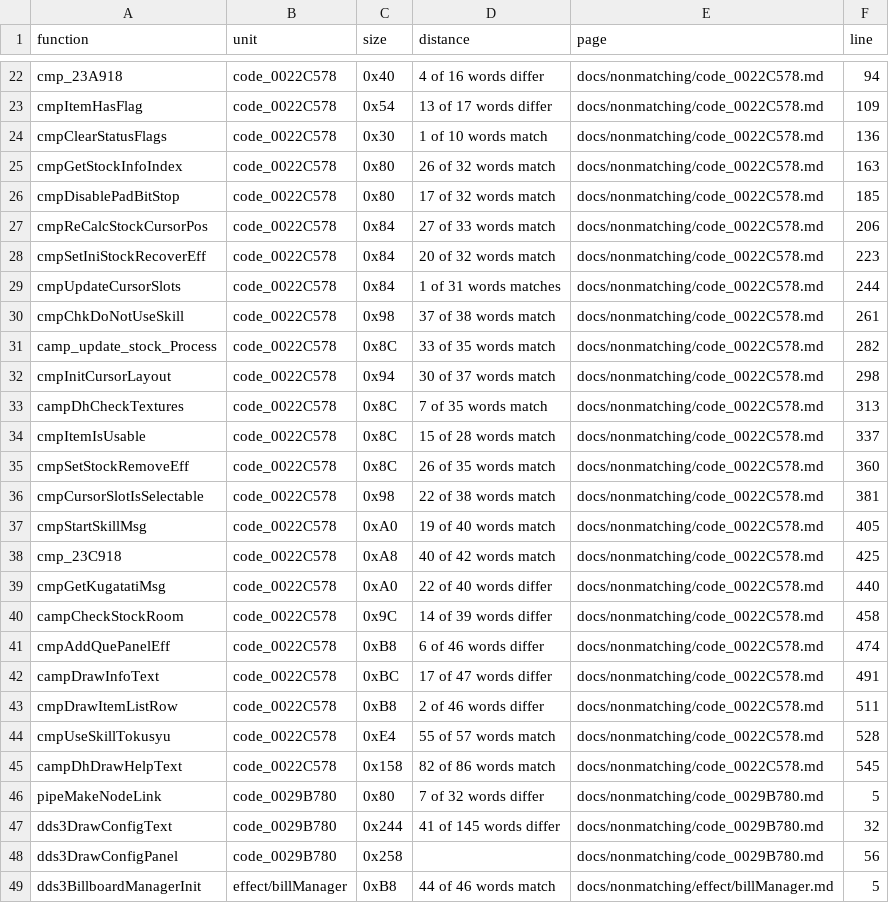
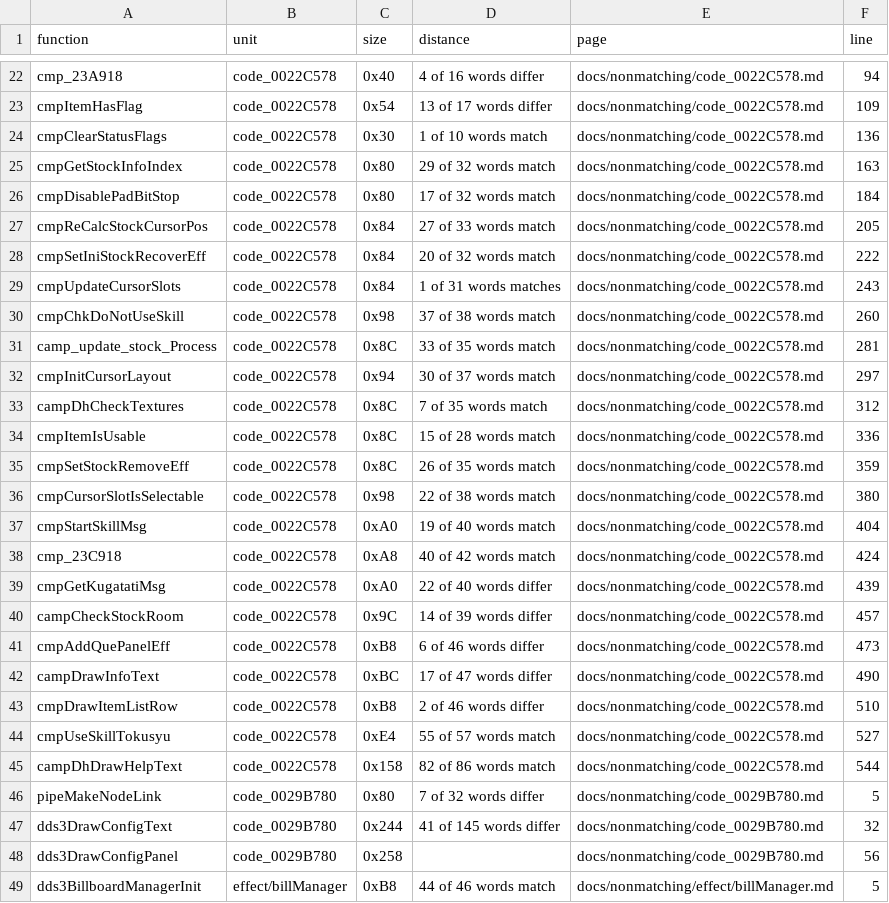
Before and after one commit to Megami-Decomps/smt3-decomp, a TSV file: docs/nonmatching/INDEX.tsv, drawn as a sheet; only a part is shown, gaps mark what is left out.

Commit message:
Reduce stock-index reconstruction to three address-add differences

```diff
--- a/docs/nonmatching/INDEX.tsv
+++ b/docs/nonmatching/INDEX.tsv
@@ -24,23 +24,23 @@ cmpItemHasFlag	code_0022C578	0x54	13 of 17 words differ	docs/nonmatching/code_00
 cmpClearStatusFlags	code_0022C578	0x30	1 of 10 words match	docs/nonmatching/code_0022C578.md	136
-cmpGetStockInfoIndex	code_0022C578	0x80	26 of 32 words match	docs/nonmatching/code_0022C578.md	163
-cmpDisablePadBitStop	code_0022C578	0x80	17 of 32 words match	docs/nonmatching/code_0022C578.md	185
-cmpReCalcStockCursorPos	code_0022C578	0x84	27 of 33 words match	docs/nonmatching/code_0022C578.md	206
-cmpSetIniStockRecoverEff	code_0022C578	0x84	20 of 32 words match	docs/nonmatching/code_0022C578.md	223
-cmpUpdateCursorSlots	code_0022C578	0x84	1 of 31 words matches	docs/nonmatching/code_0022C578.md	244
-cmpChkDoNotUseSkill	code_0022C578	0x98	37 of 38 words match	docs/nonmatching/code_0022C578.md	261
-camp_update_stock_Process	code_0022C578	0x8C	33 of 35 words match	docs/nonmatching/code_0022C578.md	282
-cmpInitCursorLayout	code_0022C578	0x94	30 of 37 words match	docs/nonmatching/code_0022C578.md	298
-campDhCheckTextures	code_0022C578	0x8C	7 of 35 words match	docs/nonmatching/code_0022C578.md	313
-cmpItemIsUsable	code_0022C578	0x8C	15 of 28 words match	docs/nonmatching/code_0022C578.md	337
-cmpSetStockRemoveEff	code_0022C578	0x8C	26 of 35 words match	docs/nonmatching/code_0022C578.md	360
-cmpCursorSlotIsSelectable	code_0022C578	0x98	22 of 38 words match	docs/nonmatching/code_0022C578.md	381
-cmpStartSkillMsg	code_0022C578	0xA0	19 of 40 words match	docs/nonmatching/code_0022C578.md	405
-cmp_23C918	code_0022C578	0xA8	40 of 42 words match	docs/nonmatching/code_0022C578.md	425
-cmpGetKugatatiMsg	code_0022C578	0xA0	22 of 40 words differ	docs/nonmatching/code_0022C578.md	440
-campCheckStockRoom	code_0022C578	0x9C	14 of 39 words differ	docs/nonmatching/code_0022C578.md	458
-cmpAddQuePanelEff	code_0022C578	0xB8	6 of 46 words differ	docs/nonmatching/code_0022C578.md	474
-campDrawInfoText	code_0022C578	0xBC	17 of 47 words differ	docs/nonmatching/code_0022C578.md	491
-cmpDrawItemListRow	code_0022C578	0xB8	2 of 46 words differ	docs/nonmatching/code_0022C578.md	511
-cmpUseSkillTokusyu	code_0022C578	0xE4	55 of 57 words match	docs/nonmatching/code_0022C578.md	528
-campDhDrawHelpText	code_0022C578	0x158	82 of 86 words match	docs/nonmatching/code_0022C578.md	545
+cmpGetStockInfoIndex	code_0022C578	0x80	29 of 32 words match	docs/nonmatching/code_0022C578.md	163
+cmpDisablePadBitStop	code_0022C578	0x80	17 of 32 words match	docs/nonmatching/code_0022C578.md	184
+cmpReCalcStockCursorPos	code_0022C578	0x84	27 of 33 words match	docs/nonmatching/code_0022C578.md	205
+cmpSetIniStockRecoverEff	code_0022C578	0x84	20 of 32 words match	docs/nonmatching/code_0022C578.md	222
+cmpUpdateCursorSlots	code_0022C578	0x84	1 of 31 words matches	docs/nonmatching/code_0022C578.md	243
+cmpChkDoNotUseSkill	code_0022C578	0x98	37 of 38 words match	docs/nonmatching/code_0022C578.md	260
+camp_update_stock_Process	code_0022C578	0x8C	33 of 35 words match	docs/nonmatching/code_0022C578.md	281
+cmpInitCursorLayout	code_0022C578	0x94	30 of 37 words match	docs/nonmatching/code_0022C578.md	297
+campDhCheckTextures	code_0022C578	0x8C	7 of 35 words match	docs/nonmatching/code_0022C578.md	312
+cmpItemIsUsable	code_0022C578	0x8C	15 of 28 words match	docs/nonmatching/code_0022C578.md	336
+cmpSetStockRemoveEff	code_0022C578	0x8C	26 of 35 words match	docs/nonmatching/code_0022C578.md	359
+cmpCursorSlotIsSelectable	code_0022C578	0x98	22 of 38 words match	docs/nonmatching/code_0022C578.md	380
+cmpStartSkillMsg	code_0022C578	0xA0	19 of 40 words match	docs/nonmatching/code_0022C578.md	404
+cmp_23C918	code_0022C578	0xA8	40 of 42 words match	docs/nonmatching/code_0022C578.md	424
+cmpGetKugatatiMsg	code_0022C578	0xA0	22 of 40 words differ	docs/nonmatching/code_0022C578.md	439
+campCheckStockRoom	code_0022C578	0x9C	14 of 39 words differ	docs/nonmatching/code_0022C578.md	457
+cmpAddQuePanelEff	code_0022C578	0xB8	6 of 46 words differ	docs/nonmatching/code_0022C578.md	473
+campDrawInfoText	code_0022C578	0xBC	17 of 47 words differ	docs/nonmatching/code_0022C578.md	490
+cmpDrawItemListRow	code_0022C578	0xB8	2 of 46 words differ	docs/nonmatching/code_0022C578.md	510
+cmpUseSkillTokusyu	code_0022C578	0xE4	55 of 57 words match	docs/nonmatching/code_0022C578.md	527
+campDhDrawHelpText	code_0022C578	0x158	82 of 86 words match	docs/nonmatching/code_0022C578.md	544
 pipeMakeNodeLink	code_0029B780	0x80	7 of 32 words differ	docs/nonmatching/code_0029B780.md	5
```
Also changed, not shown: config/smt3/claims.tsv, 2 other files.
